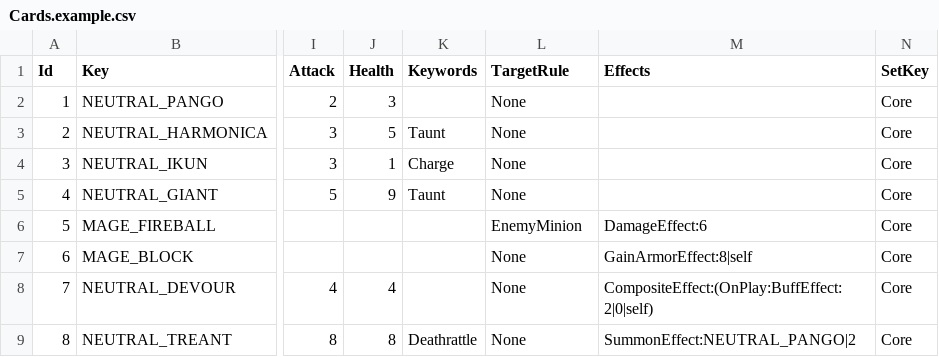
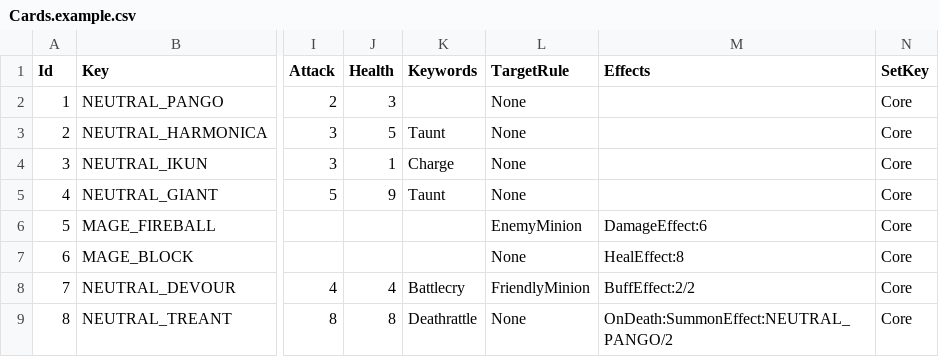
Before and after one commit to Yewatermelon/CardReborn, a CSV file: Docs/templates/Cards.example.csv, drawn as a sheet; only a part is shown, gaps mark what is left out; the diff names each change by its address in the sheet, - before the commit and + after, or states it on an @@ line.

Commit message:
docs: M6-T1 收官回填与效果 DSL 规范补充 [M6-T1]
- Docs/01 §428：明确效果表达式多参数用斜杠 / 分隔、多条用竖线
- Cards.example.csv：清理陈旧语法（CompositeEffect/参数内竖线），
  与现行 EffectParser 对齐
- 任务卡 M6-T1：DoD 勾选 + 结论与证据（自检、缺陷修复记录 4 项、
  P3 观察）
- PROGRESS：M6 1/5，M6-T1 任务级状态与证据，变更日志补记

```diff
--- a/Docs/templates/Cards.example.csv
+++ b/Docs/templates/Cards.example.csv
-M7 (Effects): GainArmorEffect:8|self
+M7 (Effects): HealEffect:8
-K8 (Keywords): (empty)
+K8 (Keywords): Battlecry
-L8 (TargetRule): None
+L8 (TargetRule): FriendlyMinion
-M8 (Effects): CompositeEffect:(OnPlay:BuffEffect:2|0|self)
+M8 (Effects): BuffEffect:2/2
-M9 (Effects): SummonEffect:NEUTRAL_PANGO|2
+M9 (Effects): OnDeath:SummonEffect:NEUTRAL_PANGO/2
```
Also changed, not shown: 3 other files.
